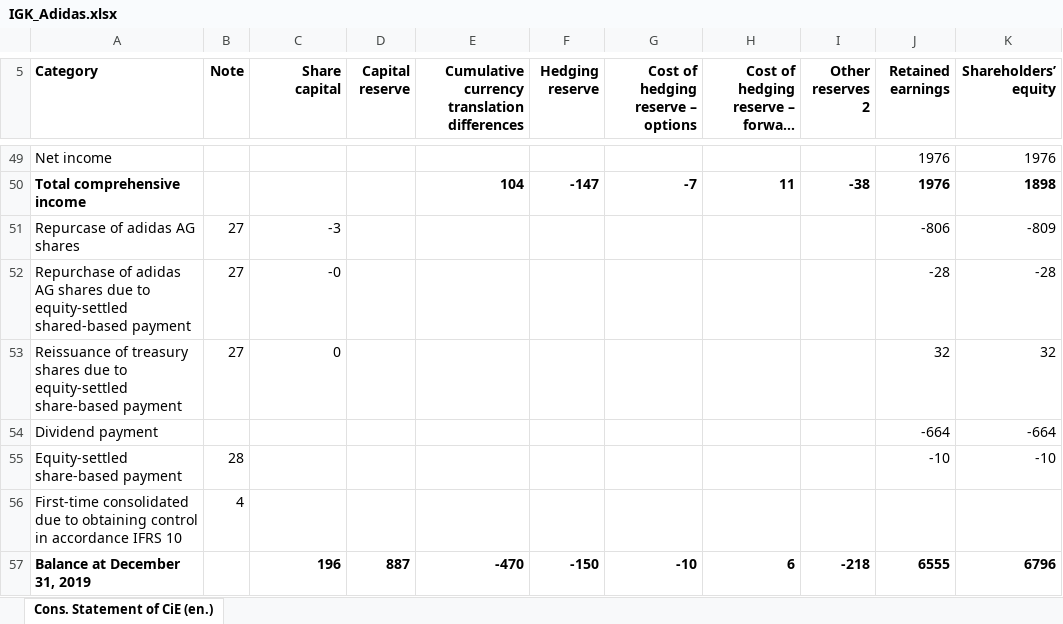
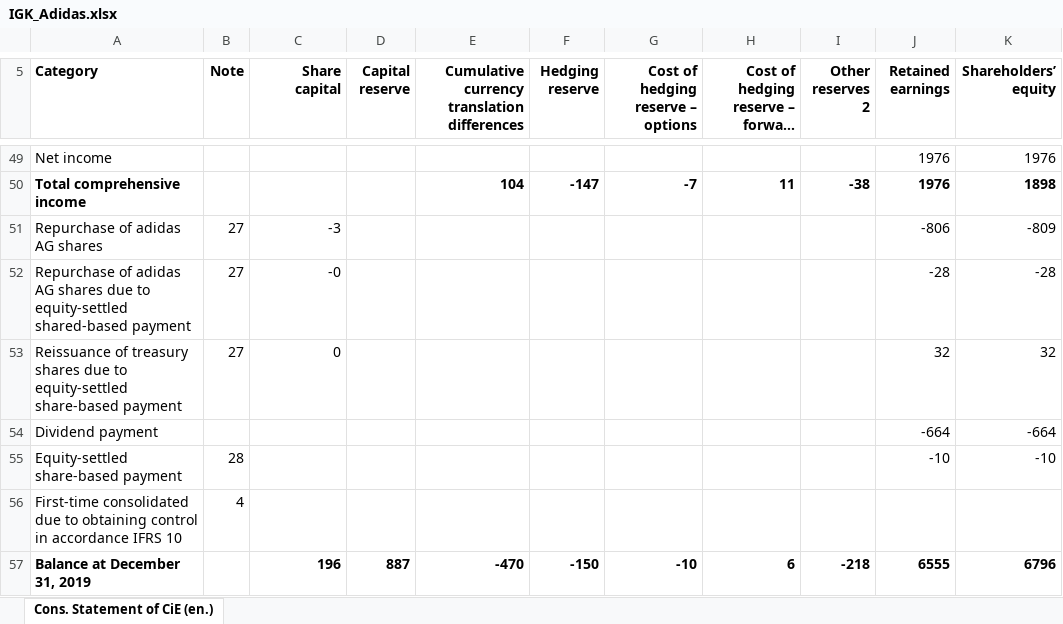
Before and after one commit to zalastopar/Analiza-podjetij, an Excel workbook: Data-Adidas/IGK_Adidas.xlsx, sheet Cons. Statement of CiE (en.), drawn as a sheet; only a part is shown, gaps mark what is left out; long unchanged cells end in …; values as stored, in another font and other column widths than the file's, no borders; charts and pictures not drawn; the diff names each change by its address in the sheet, - before the commit and + after, or states it on an @@ line.

Commit message:
IGK

```diff
--- a/Data-Adidas/IGK_Adidas.xlsx (sheet Cons. Statement of CiE (en.))
+++ b/Data-Adidas/IGK_Adidas.xlsx (sheet Cons. Statement of CiE (en.))
-A51 (Category): Repurcase of adidas AG shares
+A51 (Category): Repurchase of adidas AG shares
```
Also changed, not shown: charts or pictures.
